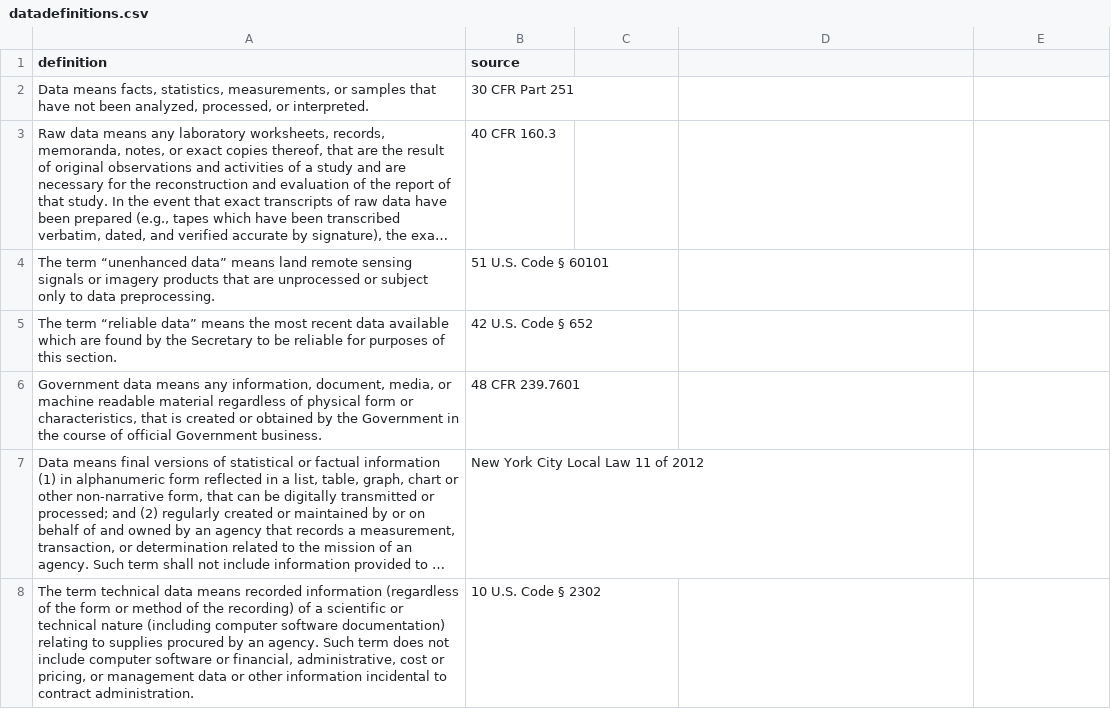
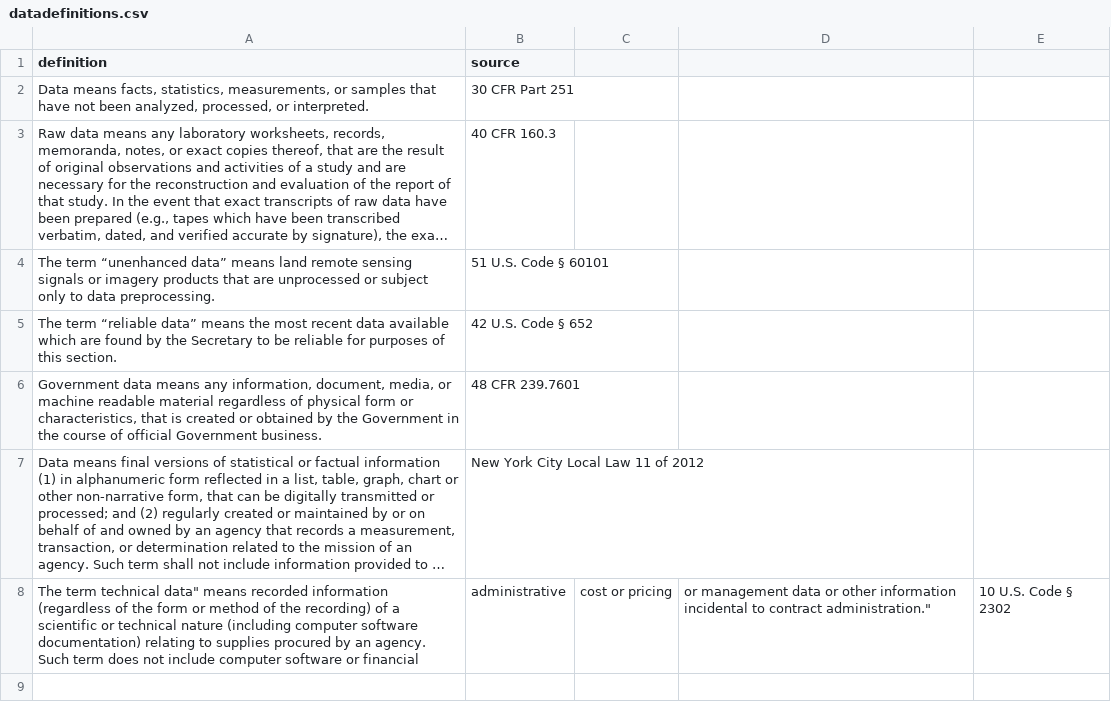
Before and after one commit to rebeccawilliams/whatisdata, a CSV file: datadefinitions.csv, drawn as a sheet; long unchanged cells end in …; removed rows and columns are numbered as before the commit, all else as after; the diff names each change by its address in the sheet, - before the commit and + after, or states it on an @@ line.

Commit message:
Update datadefinitions.csv

```diff
--- a/datadefinitions.csv
+++ b/datadefinitions.csv
-row 8: The term technical data means recorded information (regardless of the form or method of the recording) of a scientific or technical nature (including computer software documentation) relating to supplies procured by an agency. Such term does not include computer software or financial, administrative, cost or pricing, or management data or other information incidental to contract administration. | 10 U.S. Code § 2302
+row 8: The term technical data" means recorded information (regardless of the form or method of the recording) of a scientific or technical nature (including computer software documentation) relating to supplies procured by an agency. Such term does not include computer software or financial | administrative | cost or pricing | or management data or other information incidental to contract administration." | 10 U.S. Code § 2302
```
